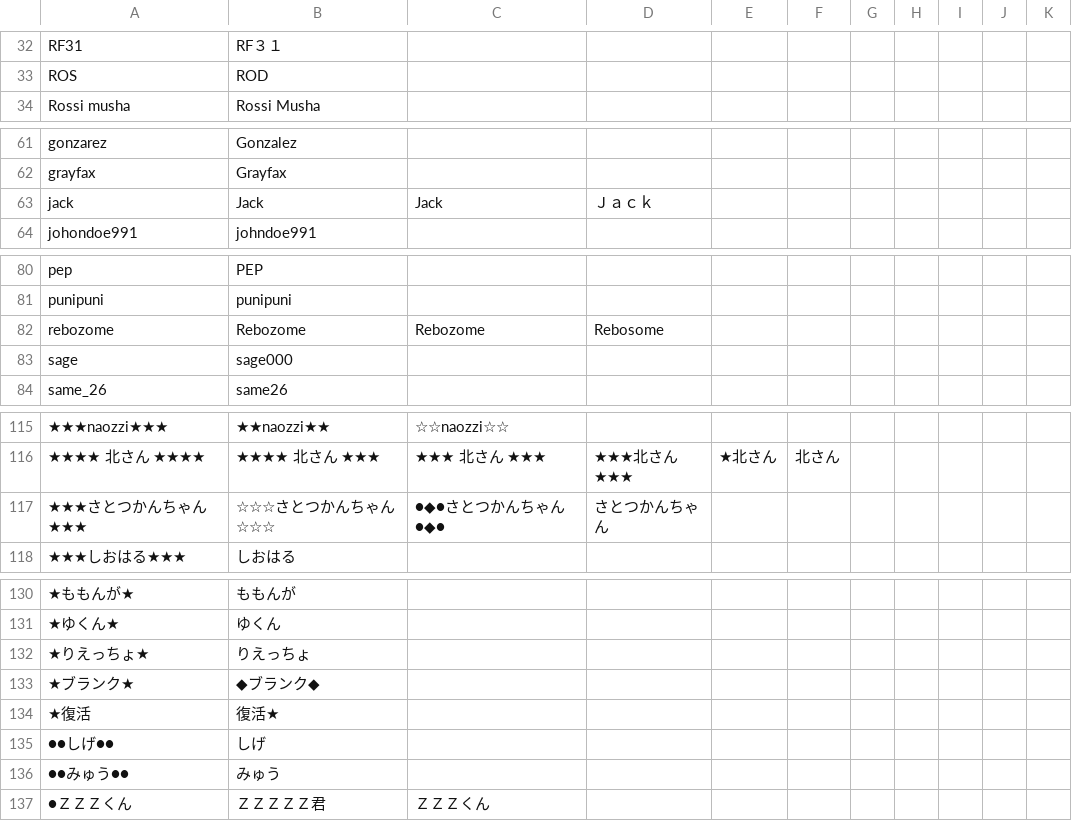
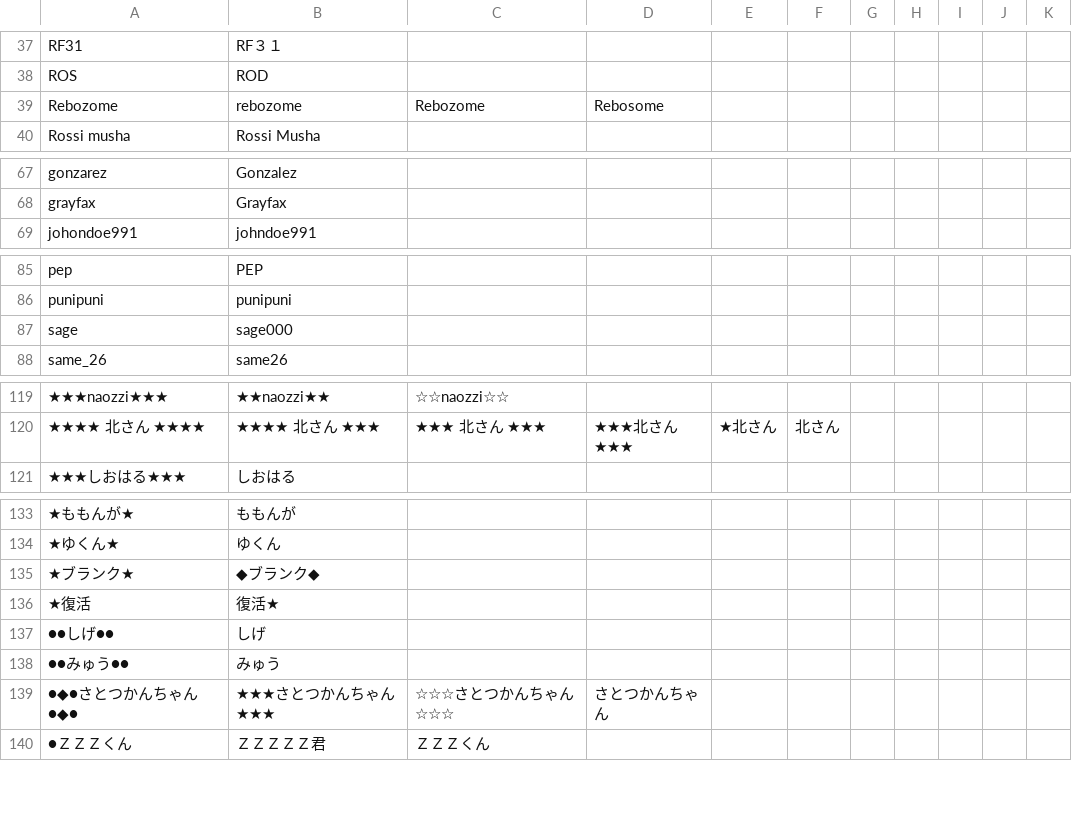
Before and after one commit to uni-maru/kokodoko_scoresheet, a CSV file: nayose.csv, drawn as a sheet; only a part is shown, gaps mark what is left out; removed rows and columns are numbered as before the commit, all else as after; the diff covers the shown part only; the diff names each change by its address in the sheet, - before the commit and + after, or states it on an @@ line.

```diff
--- a/nayose.csv
+++ b/nayose.csv
+row 39: Rebozome | rebozome | Rebozome | Rebosome
-row 63: jack | Jack | Jack | Ｊａｃｋ
-row 82: rebozome | Rebozome | Rebozome | Rebosome
-row 117: ★★★さとつかんちゃん★★★ | ☆☆☆さとつかんちゃん☆☆☆ | ●◆●さとつかんちゃん●◆● | さとつかんちゃん
-row 132: ★りえっちょ★ | りえっちょ
+row 139: ●◆●さとつかんちゃん●◆● | ★★★さとつかんちゃん★★★ | ☆☆☆さとつかんちゃん☆☆☆ | さとつかんちゃん
```
Also changed, not shown: 17 added rows, 7 removed rows and 6 edited cells elsewhere in this file, 2 other files.
